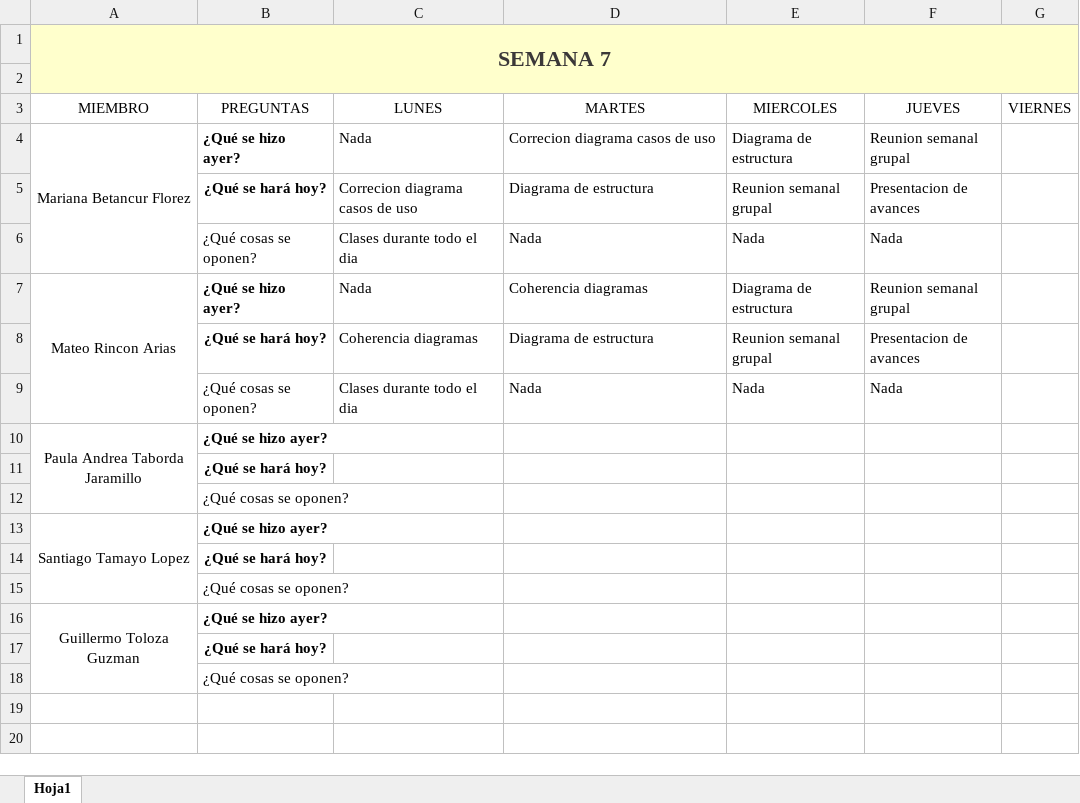
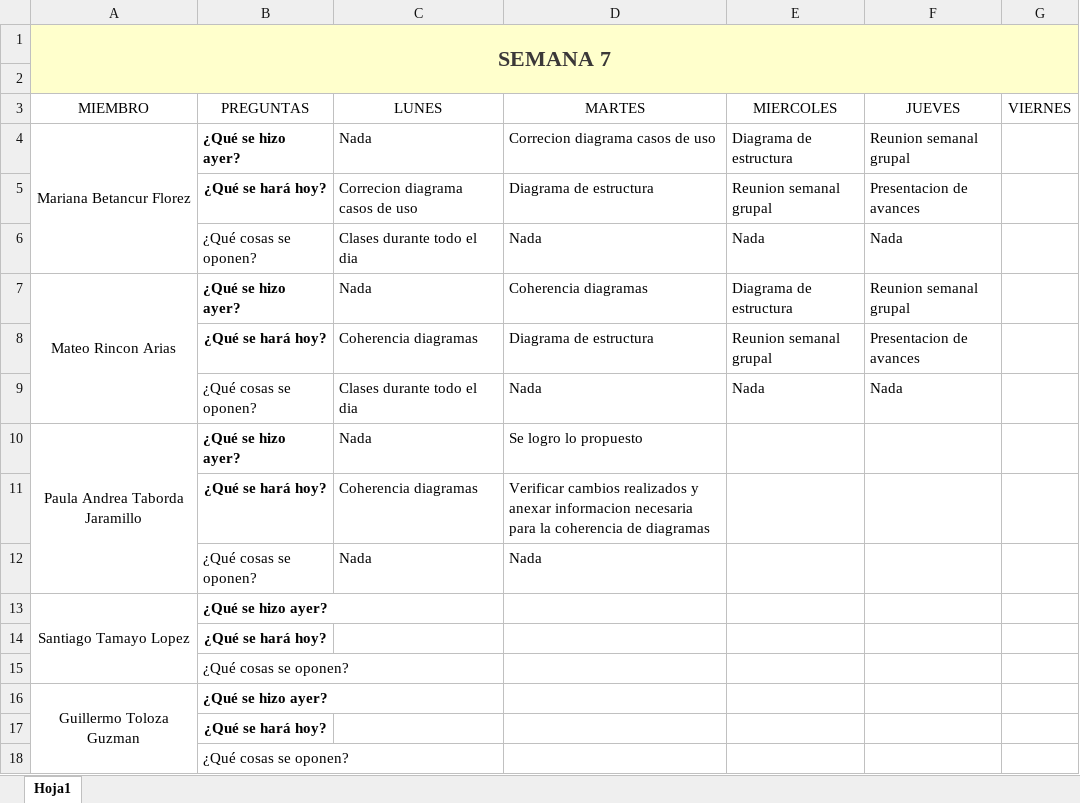
Before and after one commit to marianabetancur18/Ingenieria_Software, an Excel workbook: Semana 5-9 octubre/Stand_Up_Meeitng_Week_7.xlsx, sheet Hoja1, drawn as a sheet; values as stored, in another font and other column widths than the file's, no borders; removed rows and columns are numbered as before the commit, all else as after; the diff names each change by its address in the sheet, - before the commit and + after, or states it on an @@ line.

Commit message:
Stand_up_6_7
.

```diff
--- a/Semana 5-9 octubre/Stand_Up_Meeitng_Week_7.xlsx (sheet Hoja1)
+++ b/Semana 5-9 octubre/Stand_Up_Meeitng_Week_7.xlsx (sheet Hoja1)
-C10 (LUNES): (empty)
+C10 (LUNES): Nada
-D10 (MARTES): (empty)
+D10 (MARTES): Se logro lo propuesto
-row 11:  | ¿Qué se hará hoy?
-row 12:  | ¿Qué cosas se oponen?
+row 11:  | ¿Qué se hará hoy? | Coherencia diagramas | Verificar cambios realizados y anexar informacion necesaria para la coherencia de diagramas
+row 12:  | ¿Qué cosas se oponen? | Nada | Nada
```
Also changed, not shown: Semana 28 de septiembre - 3 de octubre/Stand_Up_Meeitng_Week_6.xlsx.
